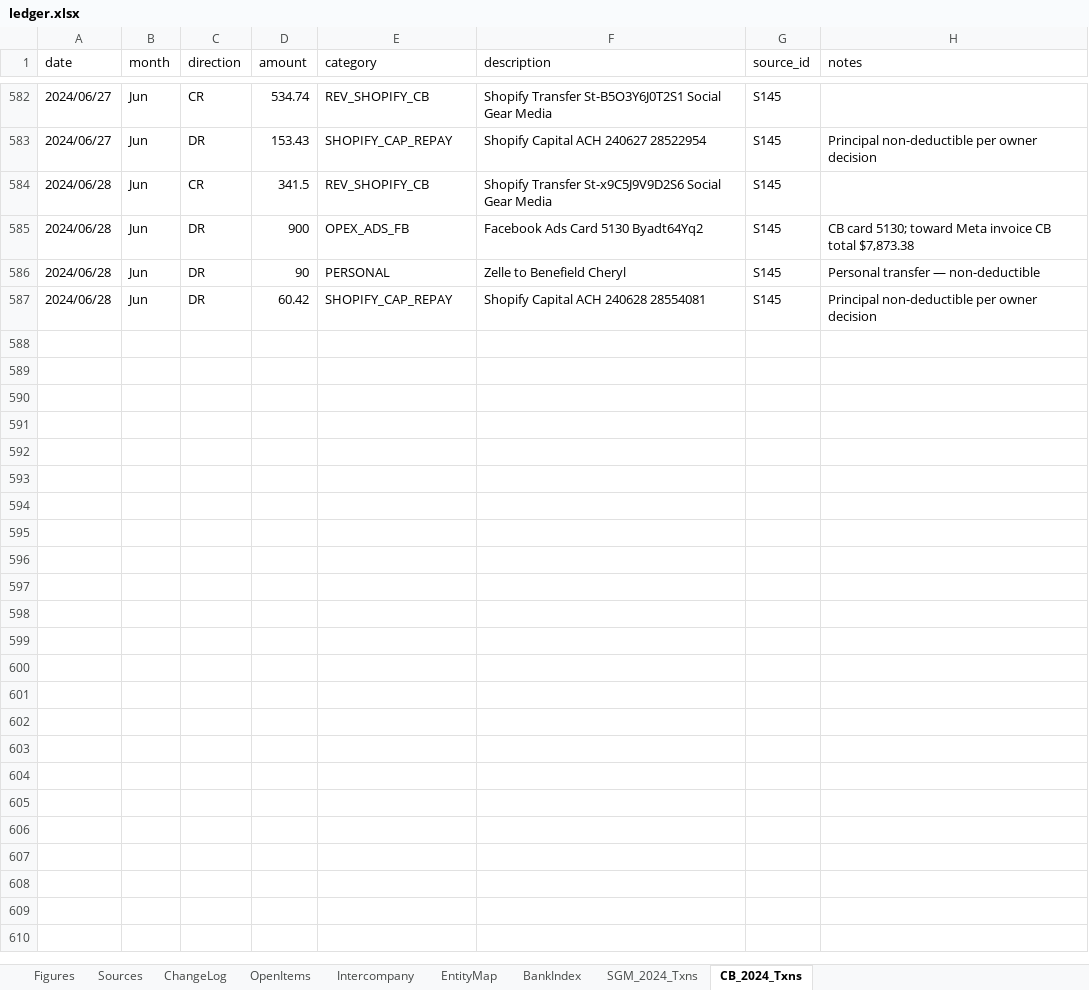
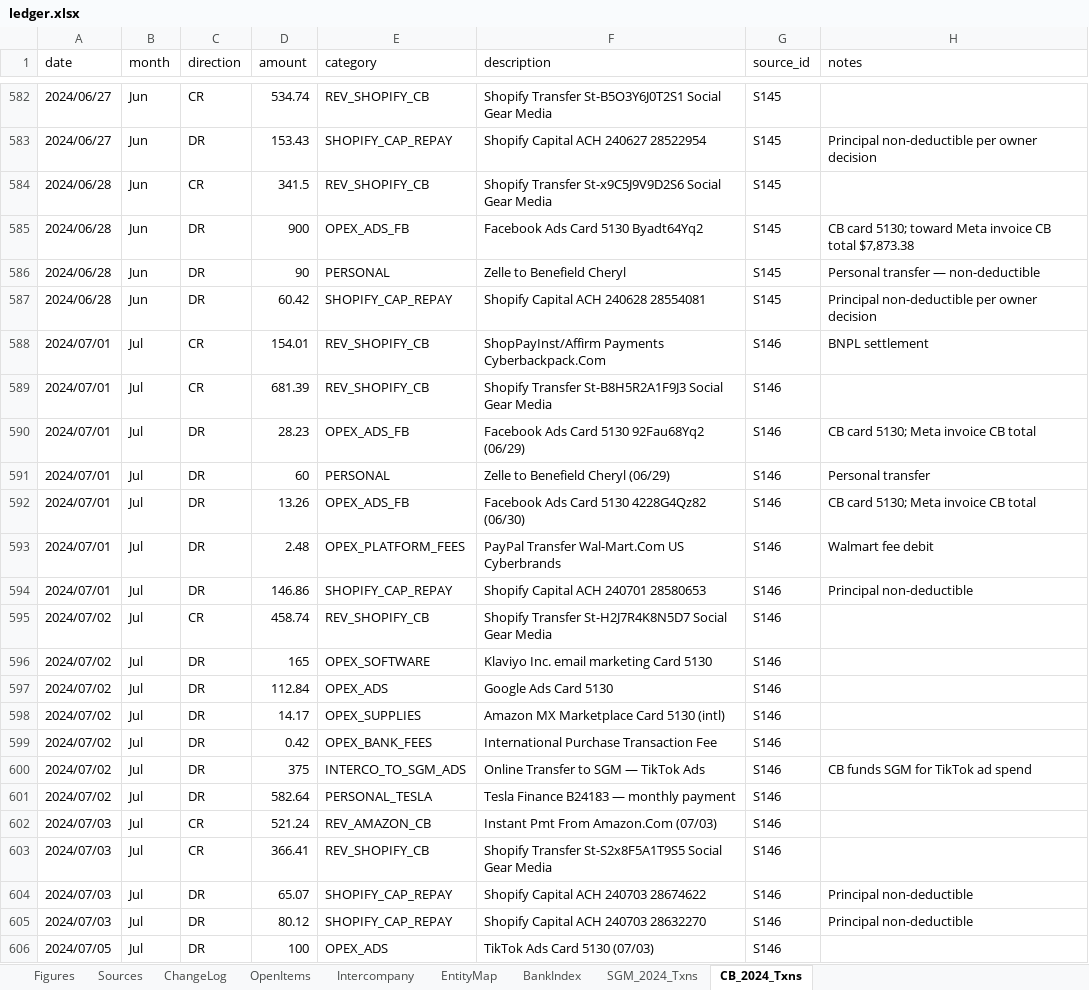
Before and after one commit to ArizeNwosu/StoneSupplyCo, an Excel workbook: Downloads/Splitflask-Financials/ledger.xlsx, sheet CB_2024_Txns, drawn as a sheet; only a part is shown, gaps mark what is left out; values as stored, in another font and other column widths than the file's, no borders; the diff covers the shown part only; the diff names each change by its address in the sheet, - before the commit and + after, or states it on an @@ line.

Commit message:
Layer 4: CB 2024 Jul (S146) — 84 txns, cr $15,438.77, dr $15,263.07, close $382.60 PASS. TikTok shop starts (CB). Augusta $1k (7/30). Interco: TO SGM ads $375, photo $600, inventory $4.9k; FROM SGM photo return $600. SHOPIFY_REVERSAL $169.15 (7/16). BNPL_REVERSAL $129.35 (7/24). TikTok $41.38 2x on 7/30 — balance-confirmed, verify vs portal.

```diff
--- a/Downloads/Splitflask-Financials/ledger.xlsx (sheet CB_2024_Txns)
+++ b/Downloads/Splitflask-Financials/ledger.xlsx (sheet CB_2024_Txns)
+row 588: 2024/07/01 | Jul | CR | 154.01 | REV_SHOPIFY_CB | ShopPayInst/Affirm Payments Cyberbackpack.Com | S146 | BNPL settlement
+row 589: 2024/07/01 | Jul | CR | 681.39 | REV_SHOPIFY_CB | Shopify Transfer St-B8H5R2A1F9J3 Social Gear Media | S146
+row 590: 2024/07/01 | Jul | DR | 28.23 | OPEX_ADS_FB | Facebook Ads Card 5130 92Fau68Yq2 (06/29) | S146 | CB card 5130; Meta invoice CB total
+row 591: 2024/07/01 | Jul | DR | 60 | PERSONAL | Zelle to Benefield Cheryl (06/29) | S146 | Personal transfer
+row 592: 2024/07/01 | Jul | DR | 13.26 | OPEX_ADS_FB | Facebook Ads Card 5130 4228G4Qz82 (06/30) | S146 | CB card 5130; Meta invoice CB total
+row 593: 2024/07/01 | Jul | DR | 2.48 | OPEX_PLATFORM_FEES | PayPal Transfer Wal-Mart.Com US Cyberbrands | S146 | Walmart fee debit
+row 594: 2024/07/01 | Jul | DR | 146.86 | SHOPIFY_CAP_REPAY | Shopify Capital ACH 240701 28580653 | S146 | Principal non-deductible
+row 595: 2024/07/02 | Jul | CR | 458.74 | REV_SHOPIFY_CB | Shopify Transfer St-H2J7R4K8N5D7 Social Gear Media | S146
+row 596: 2024/07/02 | Jul | DR | 165 | OPEX_SOFTWARE | Klaviyo Inc. email marketing Card 5130 | S146
+row 597: 2024/07/02 | Jul | DR | 112.84 | OPEX_ADS | Google Ads Card 5130 | S146
+row 598: 2024/07/02 | Jul | DR | 14.17 | OPEX_SUPPLIES | Amazon MX Marketplace Card 5130 (intl) | S146
+row 599: 2024/07/02 | Jul | DR | 0.42 | OPEX_BANK_FEES | International Purchase Transaction Fee | S146
+row 600: 2024/07/02 | Jul | DR | 375 | INTERCO_TO_SGM_ADS | Online Transfer to SGM — TikTok Ads | S146 | CB funds SGM for TikTok ad spend
+row 601: 2024/07/02 | Jul | DR | 582.64 | PERSONAL_TESLA | Tesla Finance B24183 — monthly payment | S146
+row 602: 2024/07/03 | Jul | CR | 521.24 | REV_AMAZON_CB | Instant Pmt From Amazon.Com (07/03) | S146
+row 603: 2024/07/03 | Jul | CR | 366.41 | REV_SHOPIFY_CB | Shopify Transfer St-S2x8F5A1T9S5 Social Gear Media | S146
+row 604: 2024/07/03 | Jul | DR | 65.07 | SHOPIFY_CAP_REPAY | Shopify Capital ACH 240703 28674622 | S146 | Principal non-deductible
+row 605: 2024/07/03 | Jul | DR | 80.12 | SHOPIFY_CAP_REPAY | Shopify Capital ACH 240703 28632270 | S146 | Principal non-deductible
+row 606: 2024/07/05 | Jul | DR | 100 | OPEX_ADS | TikTok Ads Card 5130 (07/03) | S146
```
Also changed, not shown: 65 added rows elsewhere in this sheet, sheet BankIndex.
